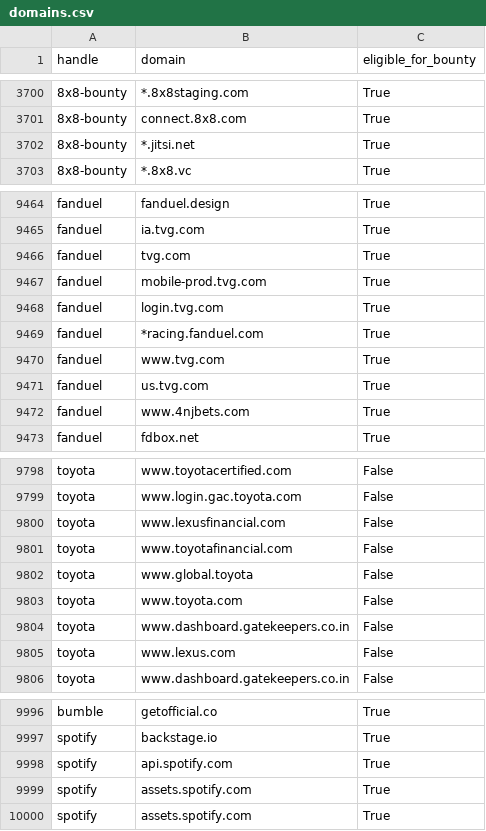
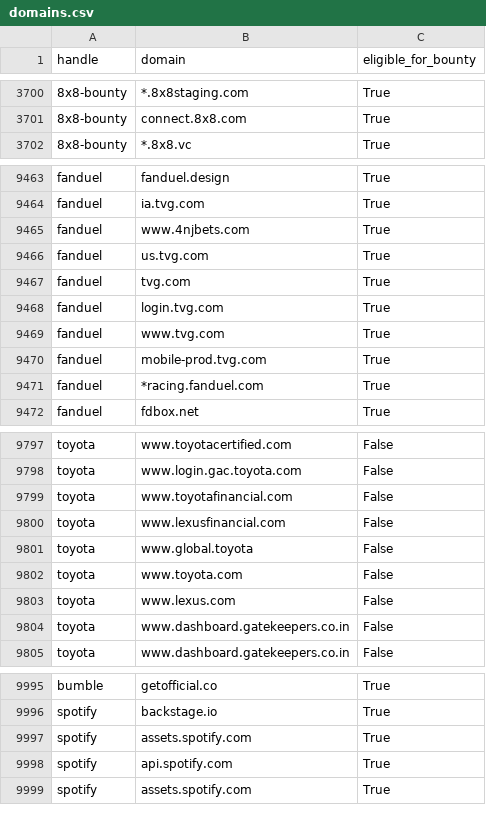
Before and after one commit to zhifana/h1domains, a CSV file: domains.csv, drawn as a sheet; only a part is shown, gaps mark what is left out; removed rows and columns are numbered as before the commit, all else as after; the diff covers the shown part only; the diff names each change by its address in the sheet, - before the commit and + after, or states it on an @@ line.

```diff
--- a/domains.csv
+++ b/domains.csv
-row 3702: 8x8-bounty | *.jitsi.net | True
@@ row 9472 moved to row 9465: fanduel @@
@@ row 9471 moved to row 9466: fanduel @@
@@ row 9467 moved to row 9470: fanduel @@
@@ row 9469 moved to row 9471: fanduel @@
-B9799 (domain): www.lexusfinancial.com
+B9799 (domain): www.toyotafinancial.com
-B9800 (domain): www.toyotafinancial.com
+B9800 (domain): www.lexusfinancial.com
-B9803 (domain): www.dashboard.gatekeepers.co.in
+B9803 (domain): www.lexus.com
-B9804 (domain): www.lexus.com
+B9804 (domain): www.dashboard.gatekeepers.co.in
-B9997 (domain): api.spotify.com
+B9997 (domain): assets.spotify.com
-B9998 (domain): assets.spotify.com
+B9998 (domain): api.spotify.com
```
Also changed, not shown: 21 moved rows elsewhere in this file, 3 other files.
